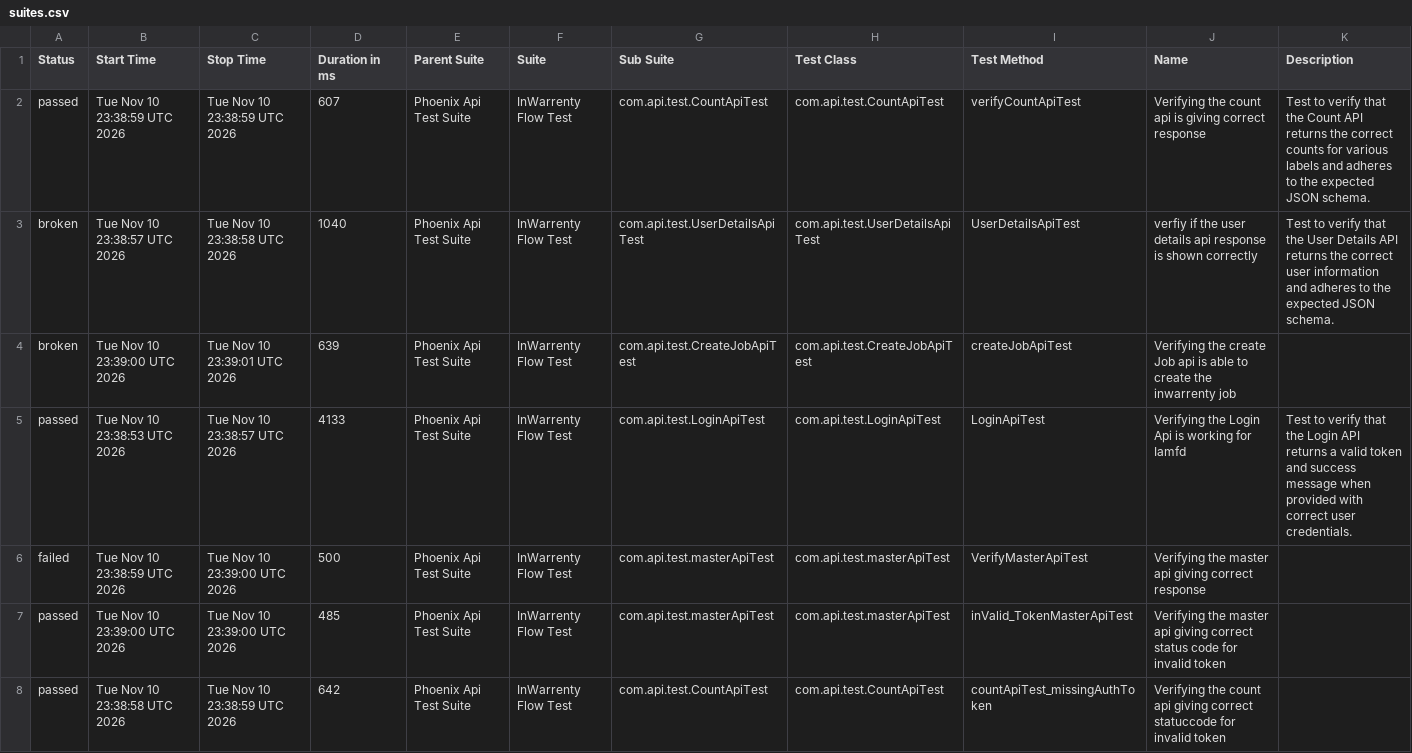
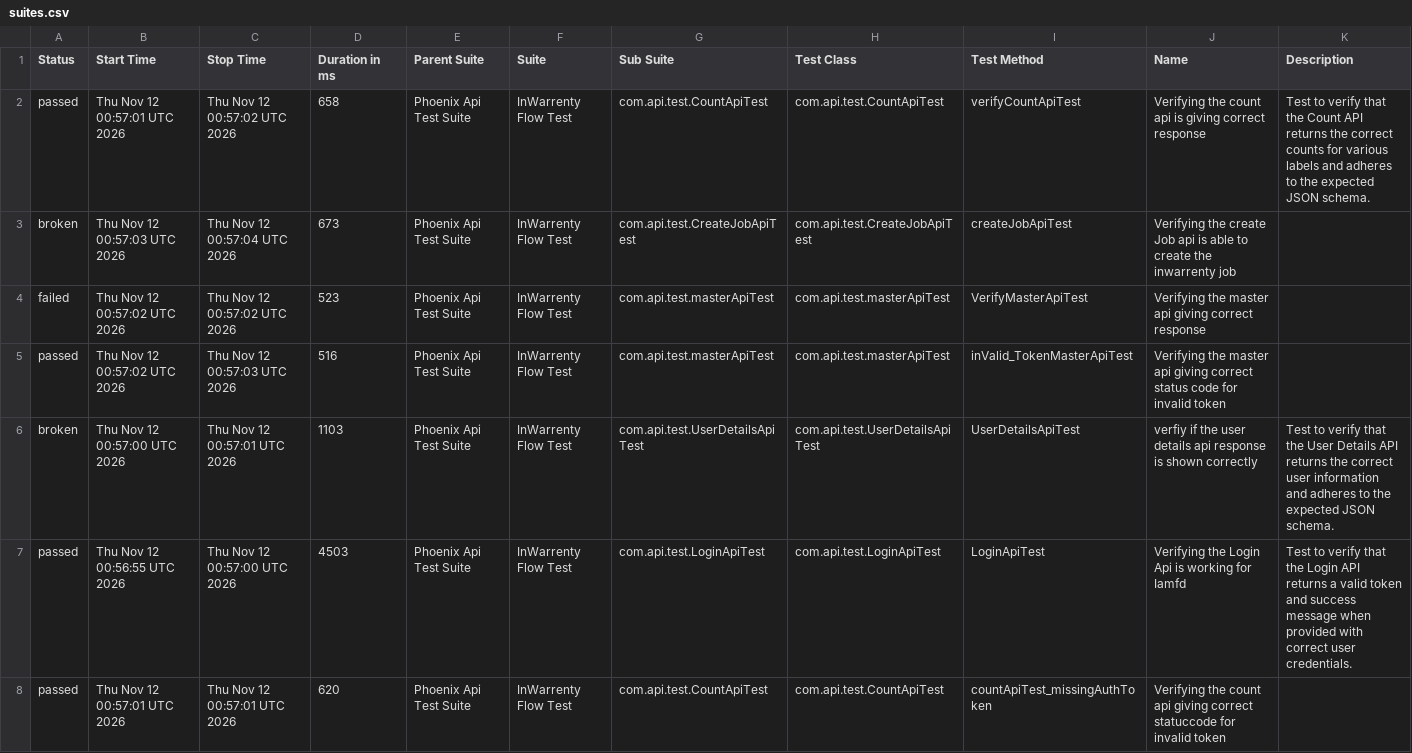
Before and after one commit to ganeshbs98/UI_APIFrameWork, a CSV file: data/suites.csv, drawn as a sheet.

```diff
--- a/data/suites.csv
+++ b/data/suites.csv
@@ -1,8 +1,8 @@
 "Status","Start Time","Stop Time","Duration in ms","Parent Suite","Suite","Sub Suite","Test Class","Test Method","Name","Description"
-"passed","Tue Nov 10 23:38:59 UTC 2026","Tue Nov 10 23:38:59 UTC 2026","607","Phoenix Api Test Suite","InWarrenty Flow Test","com.api.test.CountApiTest","com.api.test.CountApiTest","verifyCountApiTest","Verifying the count api  is giving correct response","Test to verify that the Count API returns the correct counts for various labels and adheres to the expected JSON schema."
-"broken","Tue Nov 10 23:38:57 UTC 2026","Tue Nov 10 23:38:58 UTC 2026","1040","Phoenix Api Test Suite","InWarrenty Flow Test","com.api.test.UserDetailsApiTest","com.api.test.UserDetailsApiTest","UserDetailsApiTest","verfiy if the user details api response is  shown correctly","Test to verify that the User Details API returns the correct user information and adheres to the expected JSON schema."
-"broken","Tue Nov 10 23:39:00 UTC 2026","Tue Nov 10 23:39:01 UTC 2026","639","Phoenix Api Test Suite","InWarrenty Flow Test","com.api.test.CreateJobApiTest","com.api.test.CreateJobApiTest","createJobApiTest","Verifying the create Job api is able to create the inwarrenty job",""
-"passed","Tue Nov 10 23:38:53 UTC 2026","Tue Nov 10 23:38:57 UTC 2026","4133","Phoenix Api Test Suite","InWarrenty Flow Test","com.api.test.LoginApiTest","com.api.test.LoginApiTest","LoginApiTest","Verifying the Login Api is working for Iamfd","Test to verify that the Login API returns a valid token and success message when provided with correct user credentials."
-"failed","Tue Nov 10 23:38:59 UTC 2026","Tue Nov 10 23:39:00 UTC 2026","500","Phoenix Api Test Suite","InWarrenty Flow Test","com.api.test.masterApiTest","com.api.test.masterApiTest","VerifyMasterApiTest","Verifying the master api giving correct response",""
-"passed","Tue Nov 10 23:39:00 UTC 2026","Tue Nov 10 23:39:00 UTC 2026","485","Phoenix Api Test Suite","InWarrenty Flow Test","com.api.test.masterApiTest","com.api.test.masterApiTest","inValid_TokenMasterApiTest","Verifying the master api giving correct status code for invalid token",""
-"passed","Tue Nov 10 23:38:58 UTC 2026","Tue Nov 10 23:38:59 UTC 2026","642","Phoenix Api Test Suite","InWarrenty Flow Test","com.api.test.CountApiTest","com.api.test.CountApiTest","countApiTest_missingAuthToken","Verifying the count api giving correct statuccode for invalid token",""
+"passed","Thu Nov 12 00:57:01 UTC 2026","Thu Nov 12 00:57:02 UTC 2026","658","Phoenix Api Test Suite","InWarrenty Flow Test","com.api.test.CountApiTest","com.api.test.CountApiTest","verifyCountApiTest","Verifying the count api  is giving correct response","Test to verify that the Count API returns the correct counts for various labels and adheres to the expected JSON schema."
+"broken","Thu Nov 12 00:57:03 UTC 2026","Thu Nov 12 00:57:04 UTC 2026","673","Phoenix Api Test Suite","InWarrenty Flow Test","com.api.test.CreateJobApiTest","com.api.test.CreateJobApiTest","createJobApiTest","Verifying the create Job api is able to create the inwarrenty job",""
+"failed","Thu Nov 12 00:57:02 UTC 2026","Thu Nov 12 00:57:02 UTC 2026","523","Phoenix Api Test Suite","InWarrenty Flow Test","com.api.test.masterApiTest","com.api.test.masterApiTest","VerifyMasterApiTest","Verifying the master api giving correct response",""
+"passed","Thu Nov 12 00:57:02 UTC 2026","Thu Nov 12 00:57:03 UTC 2026","516","Phoenix Api Test Suite","InWarrenty Flow Test","com.api.test.masterApiTest","com.api.test.masterApiTest","inValid_TokenMasterApiTest","Verifying the master api giving correct status code for invalid token",""
+"broken","Thu Nov 12 00:57:00 UTC 2026","Thu Nov 12 00:57:01 UTC 2026","1103","Phoenix Api Test Suite","InWarrenty Flow Test","com.api.test.UserDetailsApiTest","com.api.test.UserDetailsApiTest","UserDetailsApiTest","verfiy if the user details api response is  shown correctly","Test to verify that the User Details API returns the correct user information and adheres to the expected JSON schema."
+"passed","Thu Nov 12 00:56:55 UTC 2026","Thu Nov 12 00:57:00 UTC 2026","4503","Phoenix Api Test Suite","InWarrenty Flow Test","com.api.test.LoginApiTest","com.api.test.LoginApiTest","LoginApiTest","Verifying the Login Api is working for Iamfd","Test to verify that the Login API returns a valid token and success message when provided with correct user credentials."
+"passed","Thu Nov 12 00:57:01 UTC 2026","Thu Nov 12 00:57:01 UTC 2026","620","Phoenix Api Test Suite","InWarrenty Flow Test","com.api.test.CountApiTest","com.api.test.CountApiTest","countApiTest_missingAuthToken","Verifying the count api giving correct statuccode for invalid token",""
```
Also changed, not shown: data/behaviors.csv, 48 other files.
